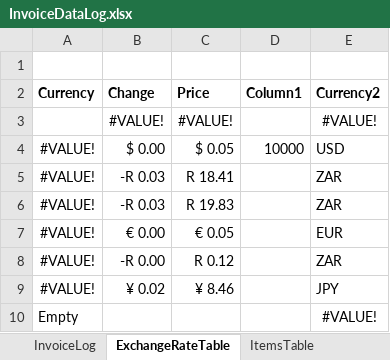
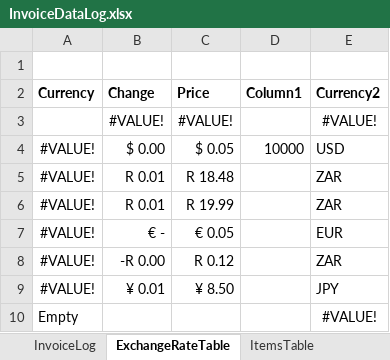
Before and after one commit to Rah2d33/InvoiceBot2, an Excel workbook: InvoiceBot/InvoiceGeneration/InvoiceDataLog.xlsx, sheet ExchangeRateTable, drawn as a sheet; values as stored, in another font and other column widths than the file's, no borders; conditional formats and table styles not drawn; the diff names each change by its address in the sheet, - before the commit and + after, or states it on an @@ line.

```diff
--- a/InvoiceBot/InvoiceGeneration/InvoiceDataLog.xlsx (sheet ExchangeRateTable)
+++ b/InvoiceBot/InvoiceGeneration/InvoiceDataLog.xlsx (sheet ExchangeRateTable)
-B5:B6 (Change): -R 0.03
+B5:B6 (Change): R 0.01
-C5 (Price): R 18.41
+C5 (Price): R 18.48
-C6 (Price): R 19.83
+C6 (Price): R 19.99
-B7 (Change): € 0.00
+B7 (Change): € -
-B9 (Change): ¥ 0.02
+B9 (Change): ¥ 0.01
-C9 (Price): ¥ 8.46
+C9 (Price): ¥ 8.50
```
Also changed, not shown: sheet InvoiceLog, sheet ItemsTable, sheet DataGenerator.
